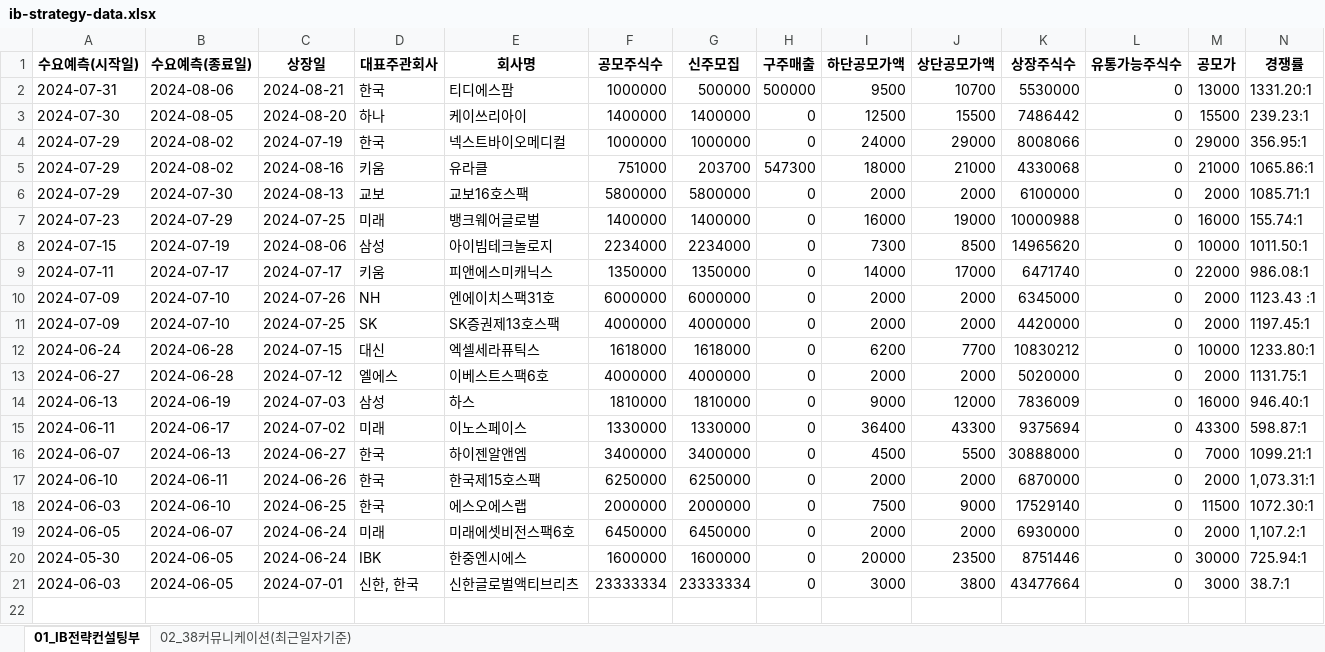
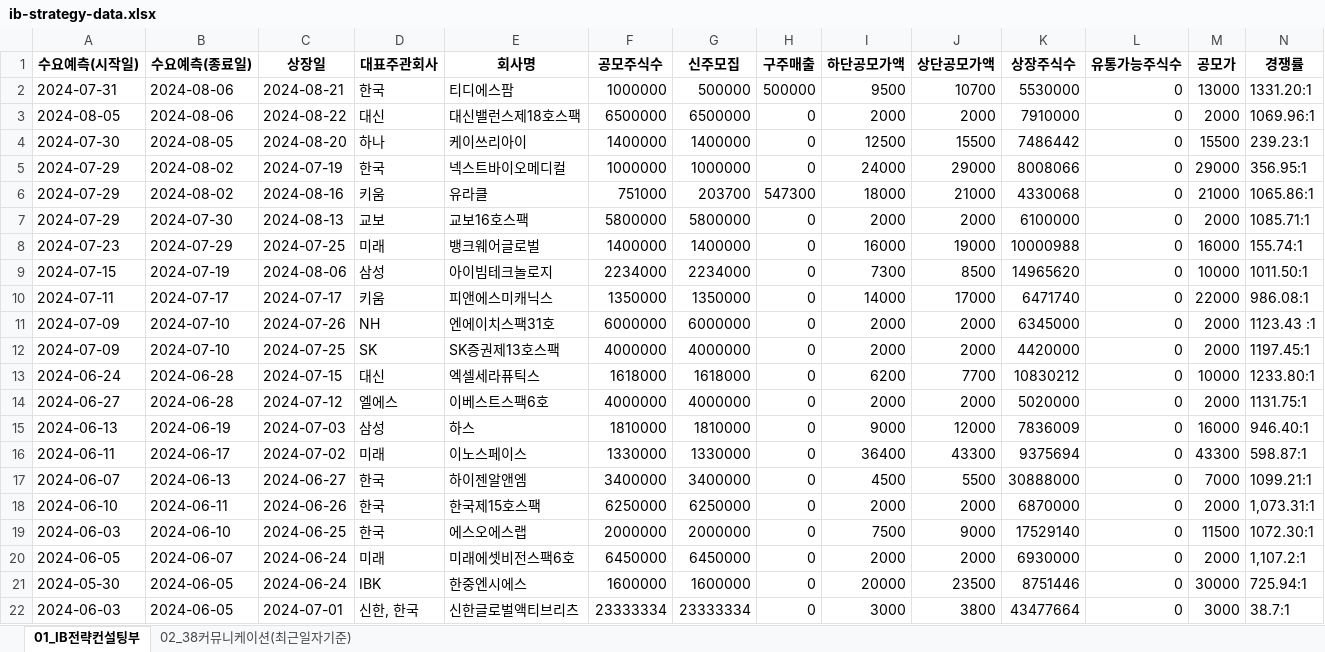
Before and after one commit to Kis-ds/IPO, an Excel workbook: datasets/ib-strategy-data.xlsx, sheet 01_IB전략컨설팅부, drawn as a sheet; only a part is shown; values as stored, in another font and other column widths than the file's, no borders; rows hold the shown columns only; the diff names each change by its address in the sheet, - before the commit and + after, or states it on an @@ line.

```diff
--- a/datasets/ib-strategy-data.xlsx (sheet 01_IB전략컨설팅부)
+++ b/datasets/ib-strategy-data.xlsx (sheet 01_IB전략컨설팅부)
+row 3: 2024-08-05 | 2024-08-06 | 2024-08-22 | 대신 | 대신밸런스제18호스팩 | 6500000 | 6500000 | 0 | 2000 | 2000 | 7910000 | 0 | 2000 | 1069.96:1
```
Also changed, not shown: sheet 02_38커뮤니케이션(최근일자기준), datasets/corporate-finance-data.xlsx, datasets/form1.xlsx, 4 other files.
